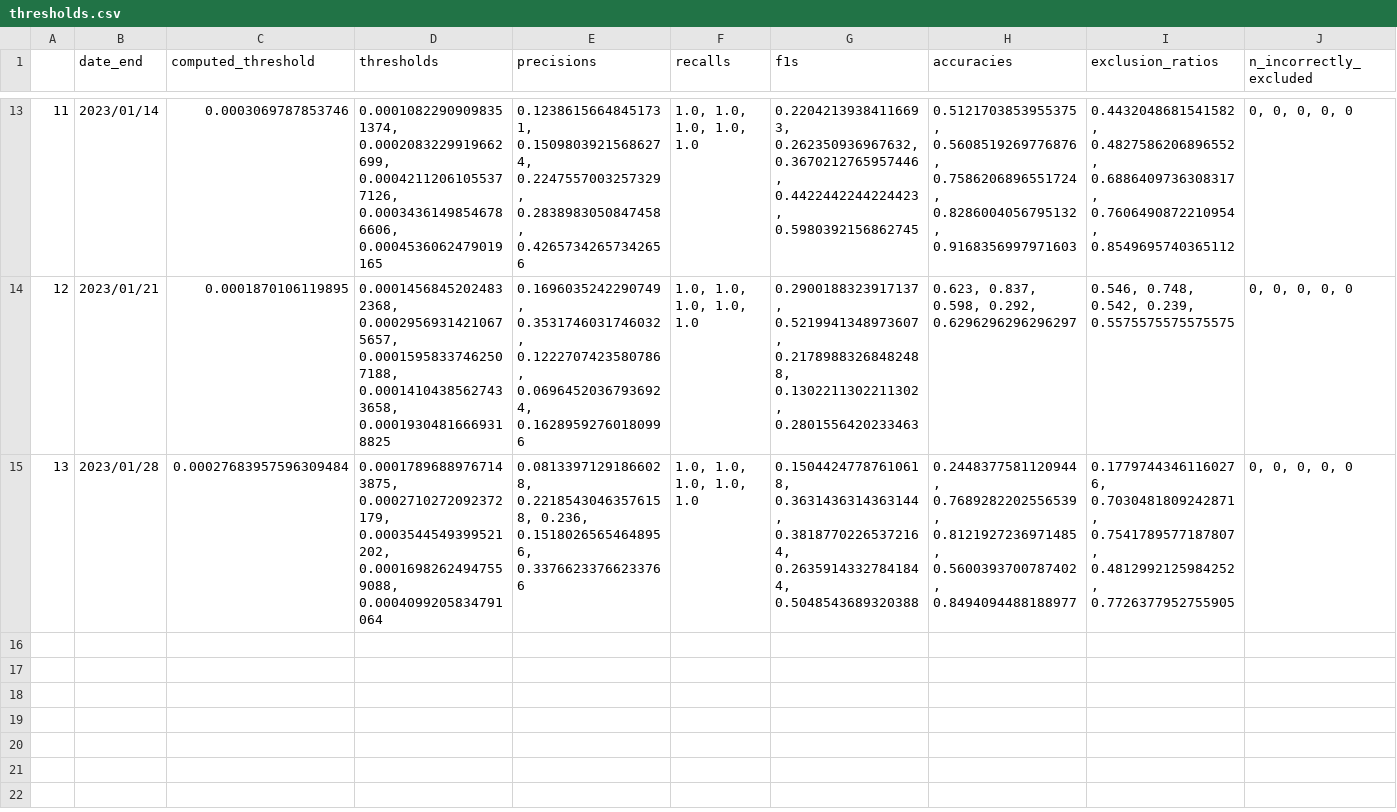
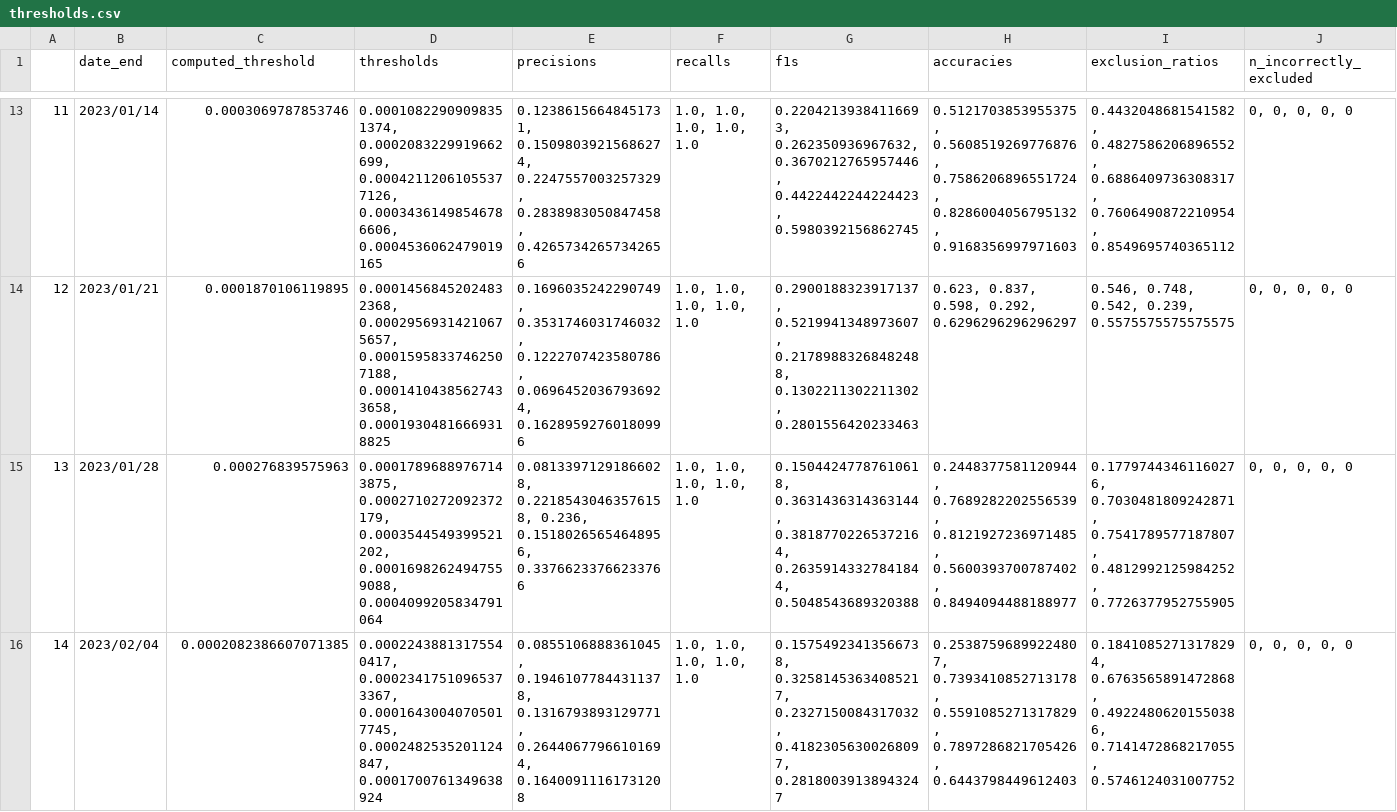
Before and after one commit to urppchusj/impactpharmacie, a CSV file: data/second_gen/thresholds.csv, drawn as a sheet; only a part is shown, gaps mark what is left out; the diff names each change by its address in the sheet, - before the commit and + after, or states it on an @@ line.

Commit message:
inclusion model update 2023/02/06

```diff
--- a/data/second_gen/thresholds.csv
+++ b/data/second_gen/thresholds.csv
-C15 (computed_threshold): 0.00027683957596309484
+C15 (computed_threshold): 0.000276839575963
+row 16: 14 | 2023/02/04 | 0.0002082386607071385 | 0.00022438813175540417, 0.00023417510965373367, 0.00016430040705017745, 0.0002482535201124847, 0.0001700761349638924 | 0.0855106888361045, 0.19461077844311378, 0.1316793893129771, 0.26440677966101694, 0.16400911161731208 | 1.0, 1.0, 1.0, 1.0, 1.0 | 0.15754923413566738, 0.32581453634085217, 0.2327150084317032, 0.41823056300268097, 0.28180039138943247 | 0.25387596899224807, 0.7393410852713178, 0.5591085271317829, 0.7897286821705426, 0.6443798449612403 | 0.18410852713178294, 0.6763565891472868, 0.49224806201550386, 0.7141472868217055, 0.5746124031007752 | 0, 0, 0, 0, 0
```
